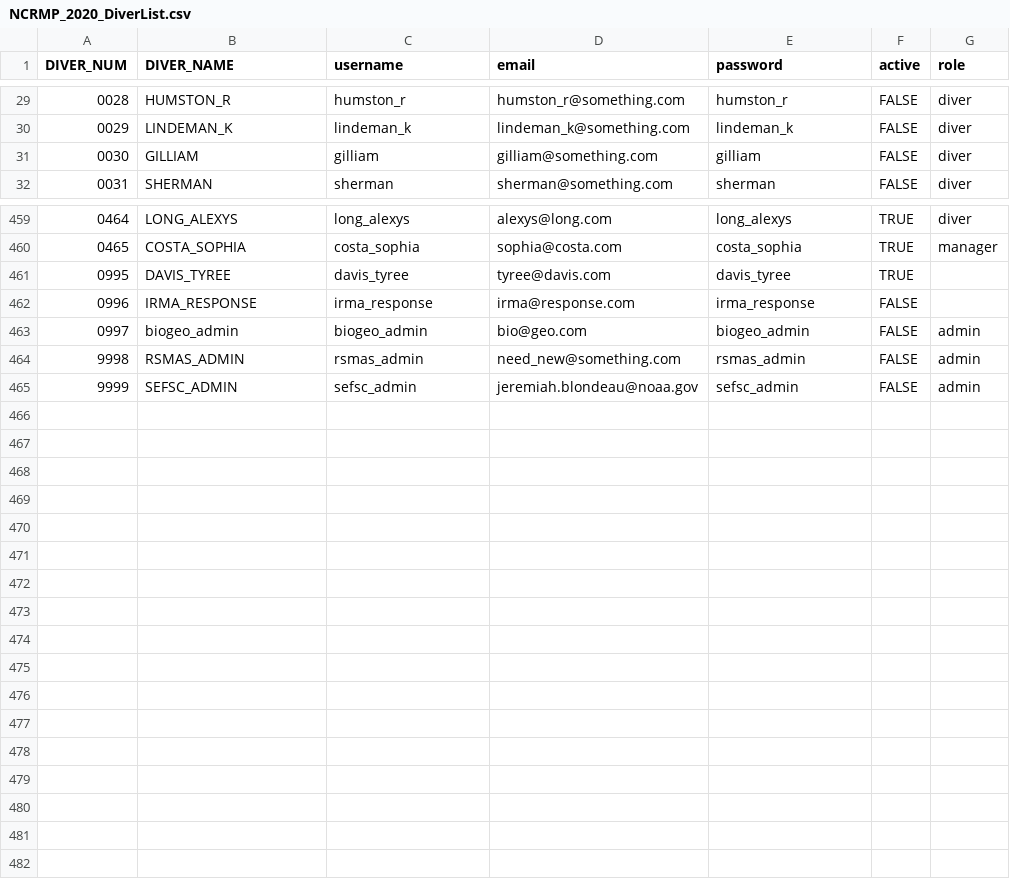
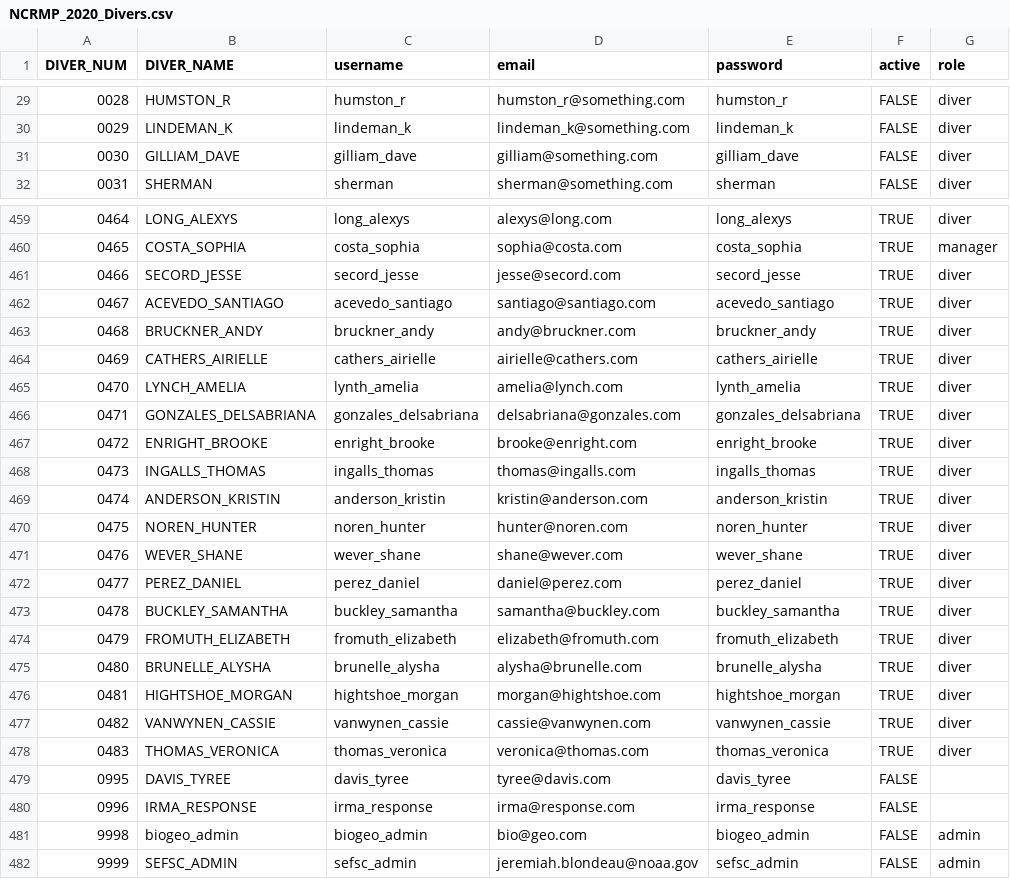
Before and after one commit to jeremiaheb/EntryApplication, a CSV file: db/SupportData/NCRMP_2020_Divers.csv (was db/SupportData/NCRMP_2020_DiverList.csv), drawn as a sheet; only a part is shown, gaps mark what is left out; removed rows and columns are numbered as before the commit, all else as after; the diff names each change by its address in the sheet, - before the commit and + after, or states it on an @@ line.

Commit message:
update diverlist

```diff
--- a/db/SupportData/NCRMP_2020_DiverList.csv
+++ b/db/SupportData/NCRMP_2020_Divers.csv
-B31 (DIVER_NAME): GILLIAM
+B31 (DIVER_NAME): GILLIAM_DAVE
-C31 (username): gilliam
+C31 (username): gilliam_dave
-E31 (password): gilliam
+E31 (password): gilliam_dave
+row 461: 0466 | SECORD_JESSE | secord_jesse | jesse@secord.com | secord_jesse | TRUE | diver
+row 462: 0467 | ACEVEDO_SANTIAGO | acevedo_santiago | santiago@santiago.com | acevedo_santiago | TRUE | diver
+row 463: 0468 | BRUCKNER_ANDY | bruckner_andy | andy@bruckner.com | bruckner_andy | TRUE | diver
+row 464: 0469 | CATHERS_AIRIELLE | cathers_airielle | airielle@cathers.com | cathers_airielle | TRUE | diver
+row 465: 0470 | LYNCH_AMELIA | lynth_amelia | amelia@lynch.com | lynth_amelia | TRUE | diver
+row 466: 0471 | GONZALES_DELSABRIANA | gonzales_delsabriana | delsabriana@gonzales.com | gonzales_delsabriana | TRUE | diver
+row 467: 0472 | ENRIGHT_BROOKE | enright_brooke | brooke@enright.com | enright_brooke | TRUE | diver
+row 468: 0473 | INGALLS_THOMAS | ingalls_thomas | thomas@ingalls.com | ingalls_thomas | TRUE | diver
+row 469: 0474 | ANDERSON_KRISTIN | anderson_kristin | kristin@anderson.com | anderson_kristin | TRUE | diver
+row 470: 0475 | NOREN_HUNTER | noren_hunter | hunter@noren.com | noren_hunter | TRUE | diver
+row 471: 0476 | WEVER_SHANE | wever_shane | shane@wever.com | wever_shane | TRUE | diver
+row 472: 0477 | PEREZ_DANIEL | perez_daniel | daniel@perez.com | perez_daniel | TRUE | diver
+row 473: 0478 | BUCKLEY_SAMANTHA | buckley_samantha | samantha@buckley.com | buckley_samantha | TRUE | diver
+row 474: 0479 | FROMUTH_ELIZABETH | fromuth_elizabeth | elizabeth@fromuth.com | fromuth_elizabeth | TRUE | diver
+row 475: 0480 | BRUNELLE_ALYSHA | brunelle_alysha | alysha@brunelle.com | brunelle_alysha | TRUE | diver
+row 476: 0481 | HIGHTSHOE_MORGAN | hightshoe_morgan | morgan@hightshoe.com | hightshoe_morgan | TRUE | diver
+row 477: 0482 | VANWYNEN_CASSIE | vanwynen_cassie | cassie@vanwynen.com | vanwynen_cassie | TRUE | diver
+row 478: 0483 | THOMAS_VERONICA | thomas_veronica | veronica@thomas.com | thomas_veronica | TRUE | diver
-F479 (active): TRUE
+F479 (active): FALSE
@@ column A (DIVER_NUM) renumbered in row 481 @@
-row 464: 9998 | RSMAS_ADMIN | rsmas_admin | need_new@something.com | rsmas_admin | FALSE | admin
```
Also changed, not shown: 1 other file.
